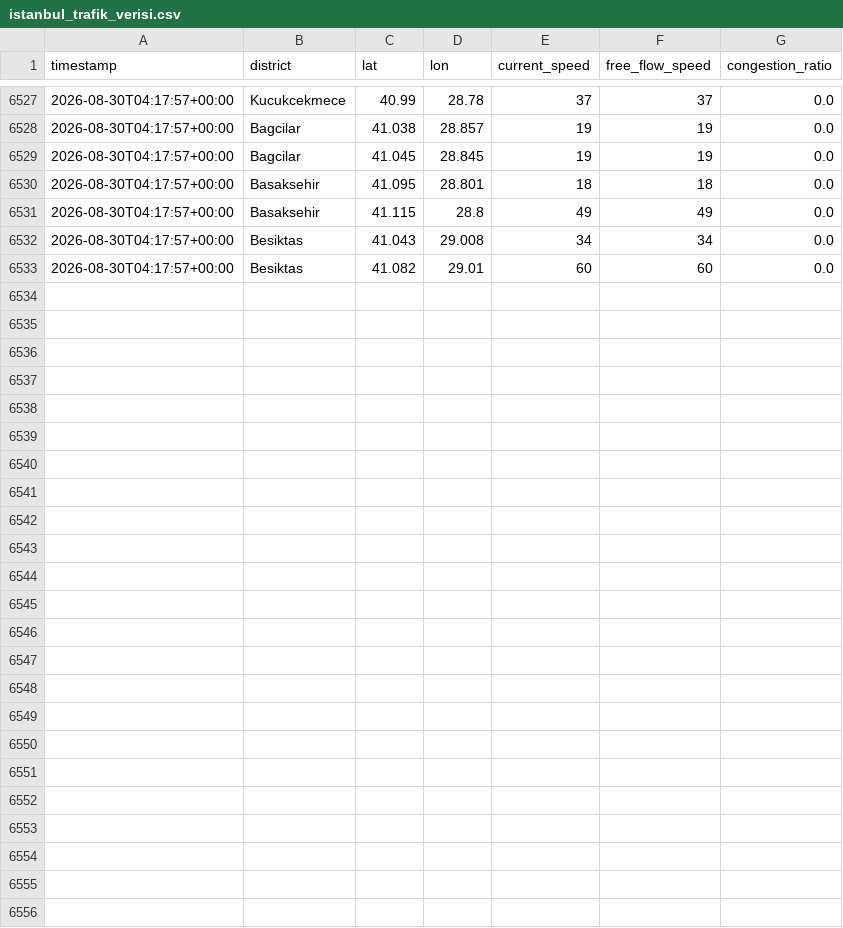
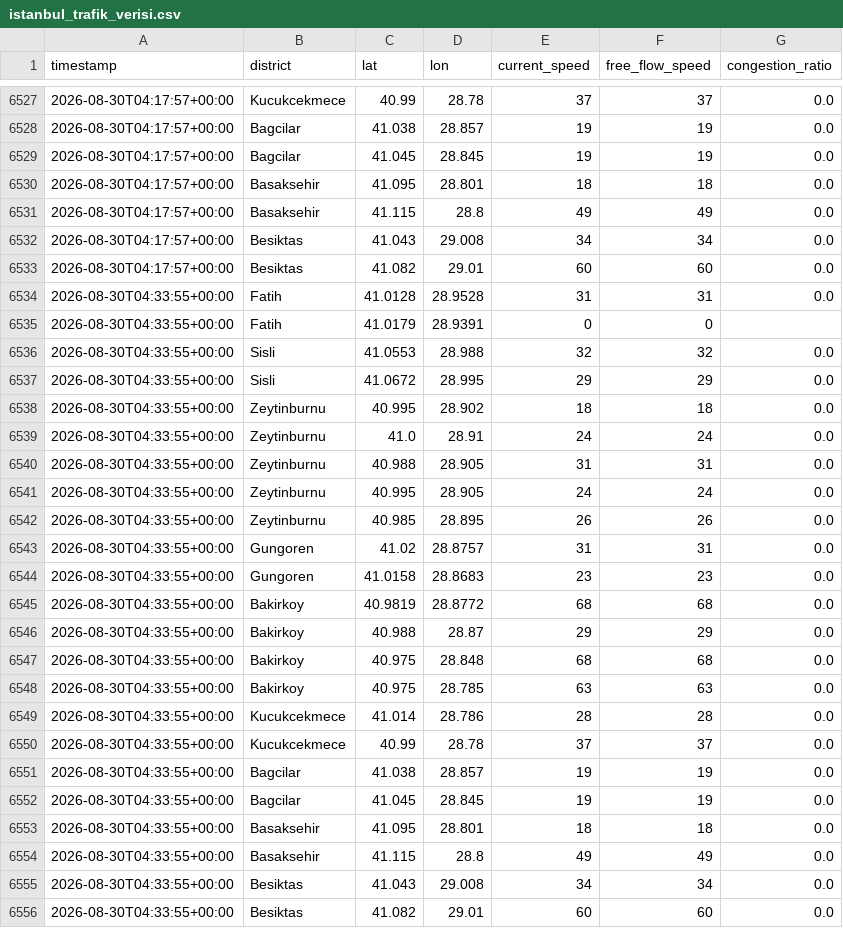
Before and after one commit to selim4734/trafik-verisi, a CSV file: istanbul_trafik_verisi.csv, drawn as a sheet; only a part is shown, gaps mark what is left out.

Commit message:
trafik verisi güncellendi

```diff
--- a/istanbul_trafik_verisi.csv
+++ b/istanbul_trafik_verisi.csv
@@ -6533 +6533,24 @@ timestamp,district,lat,lon,current_speed,free_flow_speed,congestion_ratio
 2026-08-30T04:17:57+00:00,Besiktas,41.082,29.01,60,60,0.0
+2026-08-30T04:33:55+00:00,Fatih,41.0128,28.9528,31,31,0.0
+2026-08-30T04:33:55+00:00,Fatih,41.0179,28.9391,0,0,
+2026-08-30T04:33:55+00:00,Sisli,41.0553,28.988,32,32,0.0
+2026-08-30T04:33:55+00:00,Sisli,41.0672,28.995,29,29,0.0
+2026-08-30T04:33:55+00:00,Zeytinburnu,40.995,28.902,18,18,0.0
+2026-08-30T04:33:55+00:00,Zeytinburnu,41.0,28.91,24,24,0.0
+2026-08-30T04:33:55+00:00,Zeytinburnu,40.988,28.905,31,31,0.0
+2026-08-30T04:33:55+00:00,Zeytinburnu,40.995,28.905,24,24,0.0
+2026-08-30T04:33:55+00:00,Zeytinburnu,40.985,28.895,26,26,0.0
+2026-08-30T04:33:55+00:00,Gungoren,41.02,28.8757,31,31,0.0
+2026-08-30T04:33:55+00:00,Gungoren,41.0158,28.8683,23,23,0.0
+2026-08-30T04:33:55+00:00,Bakirkoy,40.9819,28.8772,68,68,0.0
+2026-08-30T04:33:55+00:00,Bakirkoy,40.988,28.87,29,29,0.0
+2026-08-30T04:33:55+00:00,Bakirkoy,40.975,28.848,68,68,0.0
+2026-08-30T04:33:55+00:00,Bakirkoy,40.975,28.785,63,63,0.0
+2026-08-30T04:33:55+00:00,Kucukcekmece,41.014,28.786,28,28,0.0
+2026-08-30T04:33:55+00:00,Kucukcekmece,40.99,28.78,37,37,0.0
+2026-08-30T04:33:55+00:00,Bagcilar,41.038,28.857,19,19,0.0
+2026-08-30T04:33:55+00:00,Bagcilar,41.045,28.845,19,19,0.0
+2026-08-30T04:33:55+00:00,Basaksehir,41.095,28.801,18,18,0.0
+2026-08-30T04:33:55+00:00,Basaksehir,41.115,28.8,49,49,0.0
+2026-08-30T04:33:55+00:00,Besiktas,41.043,29.008,34,34,0.0
+2026-08-30T04:33:55+00:00,Besiktas,41.082,29.01,60,60,0.0
```
